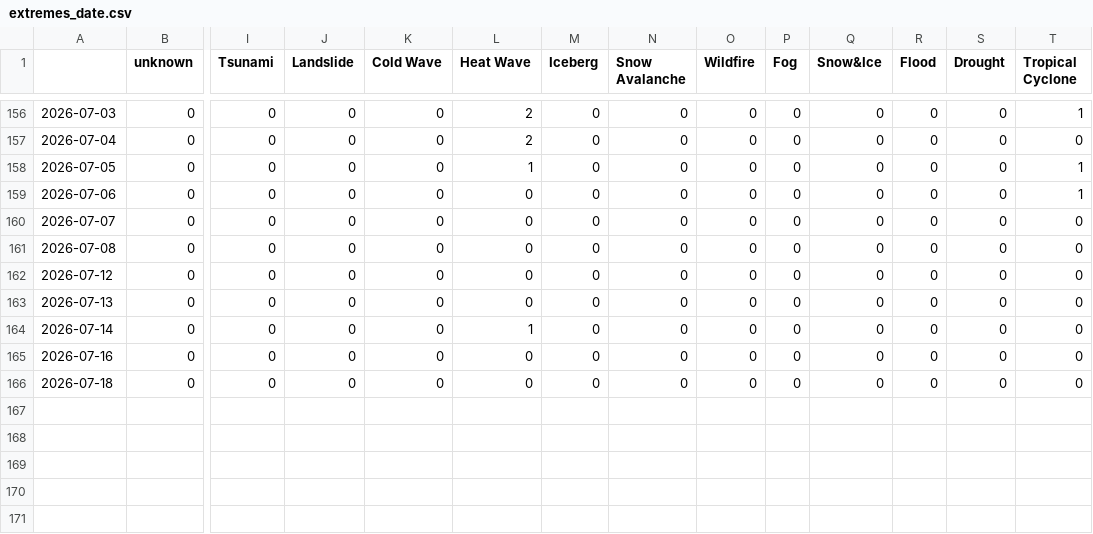
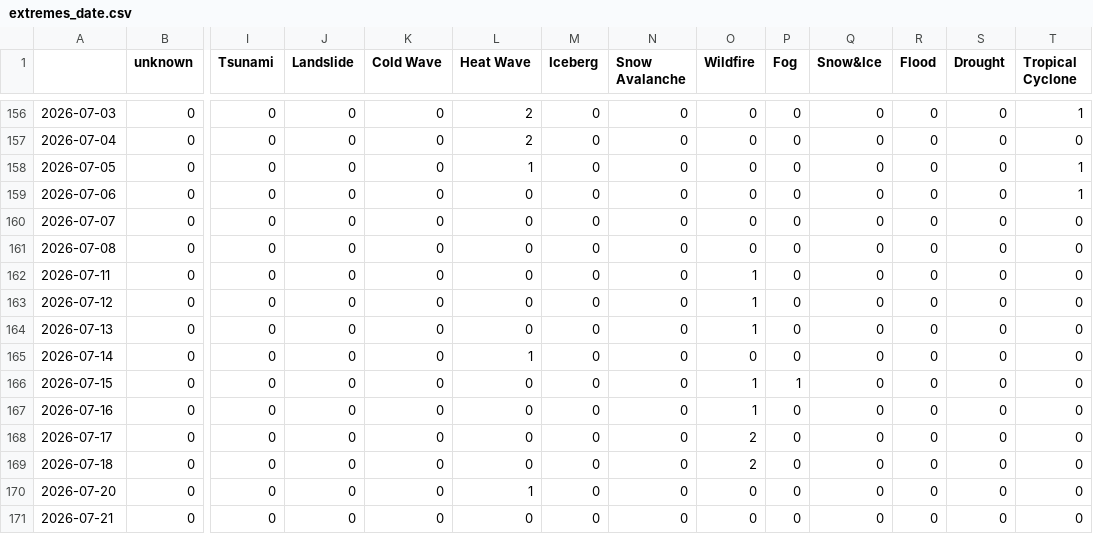
Before and after one commit to MarcoL95-News25/ArabianExtremes, a CSV file: csv/extremes_date.csv, drawn as a sheet; only a part is shown, gaps mark what is left out; addresses are those after the commit; rows hold the shown columns only; the diff names each change by its address in the sheet, - before the commit and + after, or states it on an @@ line.

```diff
--- a/csv/extremes_date.csv
+++ b/csv/extremes_date.csv
+row 162: 2026-07-11 | 0 | 0 | 0 | 0 | 0 | 0 | 0 | 1 | 0 | 0 | 0 | 0 | 0
-O163:O164 (Wildfire): 0
+O163:O164 (Wildfire): 1
+row 166: 2026-07-15 | 0 | 0 | 0 | 0 | 0 | 0 | 0 | 1 | 1 | 0 | 0 | 0 | 0
-O167 (Wildfire): 0
+O167 (Wildfire): 1
+row 168: 2026-07-17 | 0 | 0 | 0 | 0 | 0 | 0 | 0 | 2 | 0 | 0 | 0 | 0 | 0
-O169 (Wildfire): 0
+O169 (Wildfire): 2
+row 170: 2026-07-20 | 0 | 0 | 0 | 0 | 1 | 0 | 0 | 0 | 0 | 0 | 0 | 0 | 0
+row 171: 2026-07-21 | 0 | 0 | 0 | 0 | 0 | 0 | 0 | 0 | 0 | 0 | 0 | 0 | 0
```
Also changed, not shown: csv/feeds_date.csv, 5 other files.
